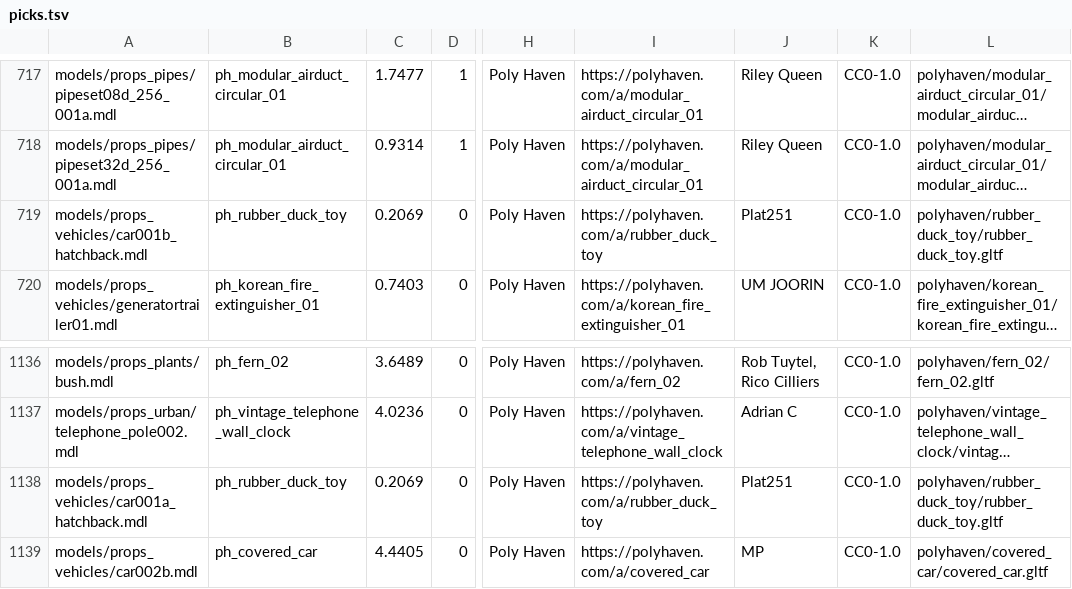
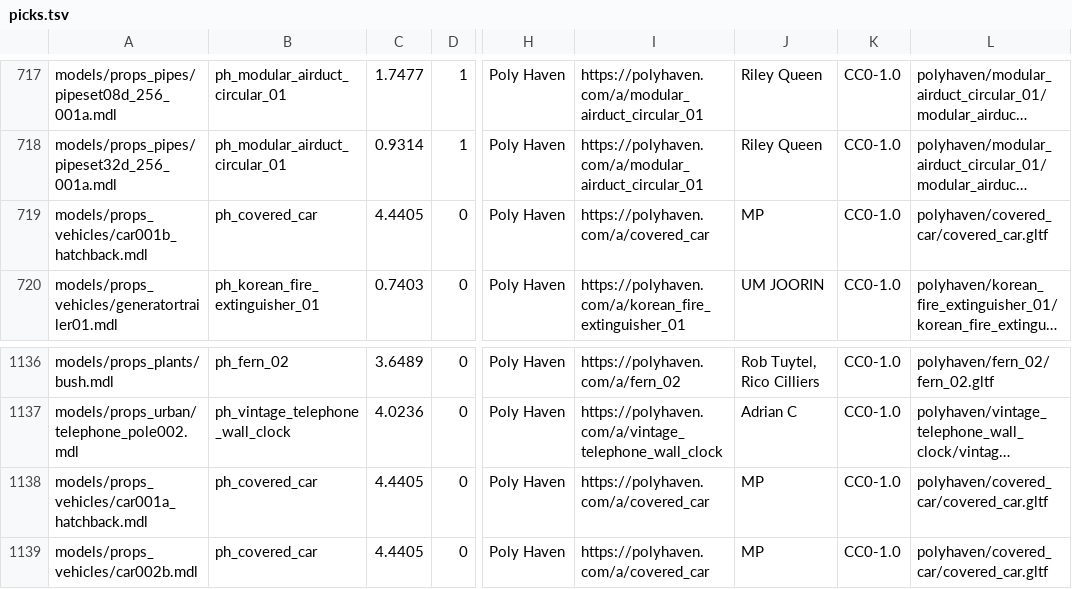
Before and after one commit to modcommunity/dot-map, a TSV file: tools/bsp/rules/models/picks.tsv, drawn as a sheet; only a part is shown, gaps mark what is left out; long unchanged cells end in …; the diff names each change by its address in the sheet, - before the commit and + after, or states it on an @@ line.

```diff
--- a/tools/bsp/rules/models/picks.tsv
+++ b/tools/bsp/rules/models/picks.tsv
-B719: ph_rubber_duck_toy
+B719: ph_covered_car
-C719: 0.2069
+C719: 4.4405
-I719: https://polyhaven.com/a/rubber_duck_toy
+I719: https://polyhaven.com/a/covered_car
-J719: Plat251
+J719: MP
-L719: polyhaven/rubber_duck_toy/rubber_duck_toy.gltf
+L719: polyhaven/covered_car/covered_car.gltf
-B1138: ph_rubber_duck_toy
+B1138: ph_covered_car
-C1138: 0.2069
+C1138: 4.4405
-I1138: https://polyhaven.com/a/rubber_duck_toy
+I1138: https://polyhaven.com/a/covered_car
-J1138: Plat251
+J1138: MP
-L1138: polyhaven/rubber_duck_toy/rubber_duck_toy.gltf
+L1138: polyhaven/covered_car/covered_car.gltf
```
Also changed, not shown: 9 other files.
